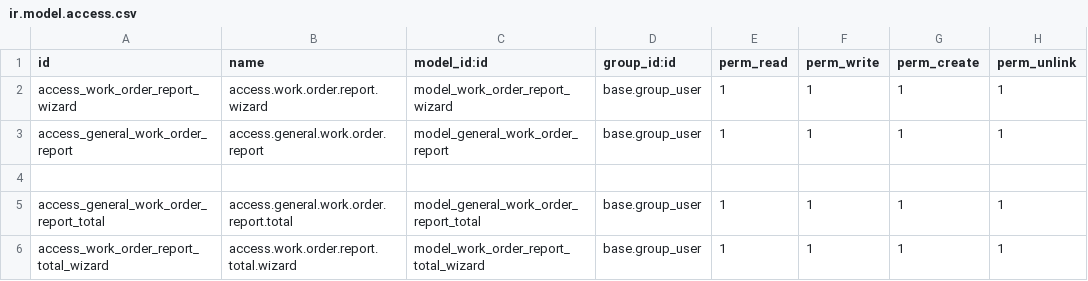
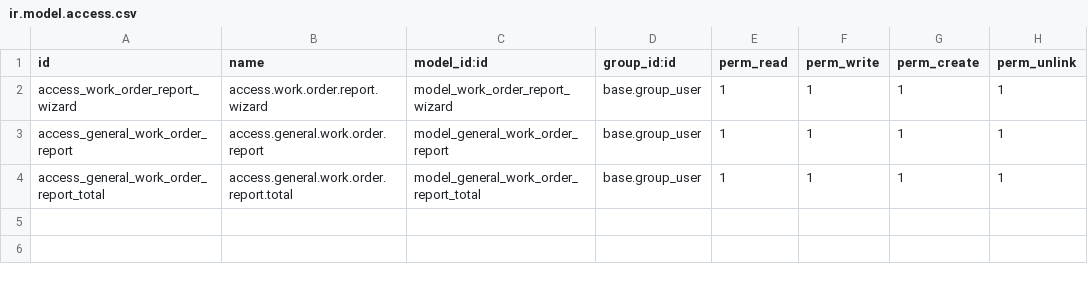
Before and after one commit to SumVehiculo/odoo15principal, a CSV file: work_order_report/security/ir.model.access.csv, drawn as a sheet; the diff names each change by its address in the sheet, - before the commit and + after, or states it on an @@ line.

Commit message:
[update] work_order_report sql

```diff
--- a/work_order_report/security/ir.model.access.csv
+++ b/work_order_report/security/ir.model.access.csv
-row 4: (empty)
-row 6: access_work_order_report_total_wizard | access.work.order.report.total.wizard | model_work_order_report_total_wizard | base.group_user | 1 | 1 | 1 | 1
```
Also changed, not shown: 6 other files.
